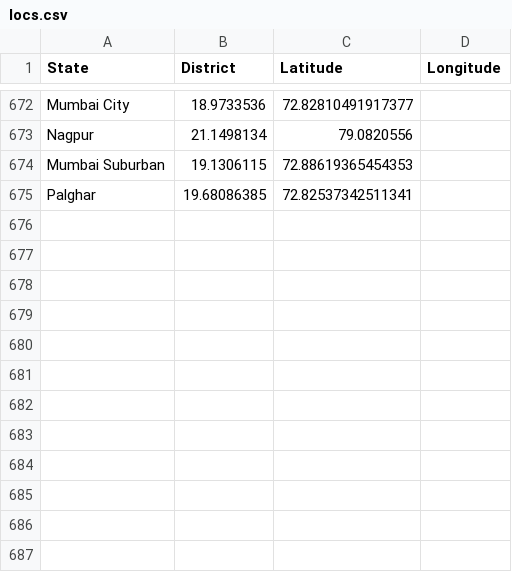
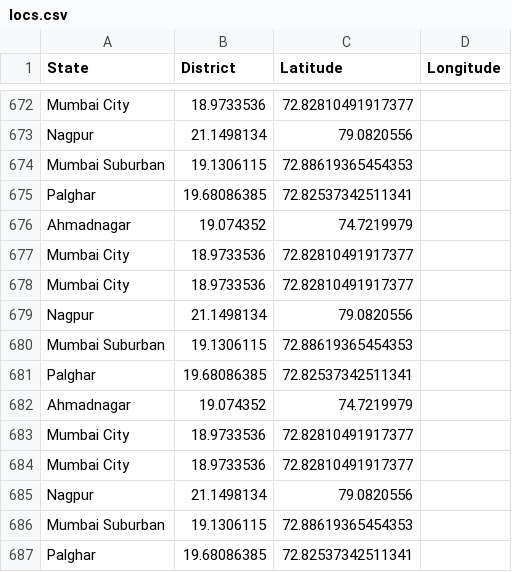
Before and after one commit to 51stDimension/SIH2022Final, a CSV file: DataVisualizationSIH/flask-api/locs.csv, drawn as a sheet; only a part is shown, gaps mark what is left out; the diff names each change by its address in the sheet, - before the commit and + after, or states it on an @@ line.

```diff
--- a/DataVisualizationSIH/flask-api/locs.csv
+++ b/DataVisualizationSIH/flask-api/locs.csv
+row 676: Ahmadnagar | 19.074352 | 74.7219979
+row 677: Mumbai City | 18.9733536 | 72.82810491917377
+row 678: Mumbai City | 18.9733536 | 72.82810491917377
+row 679: Nagpur | 21.1498134 | 79.0820556
+row 680: Mumbai Suburban | 19.1306115 | 72.88619365454353
+row 681: Palghar | 19.68086385 | 72.82537342511341
+row 682: Ahmadnagar | 19.074352 | 74.7219979
+row 683: Mumbai City | 18.9733536 | 72.82810491917377
+row 684: Mumbai City | 18.9733536 | 72.82810491917377
+row 685: Nagpur | 21.1498134 | 79.0820556
+row 686: Mumbai Suburban | 19.1306115 | 72.88619365454353
+row 687: Palghar | 19.68086385 | 72.82537342511341
```
Also changed, not shown: 1 other file.
